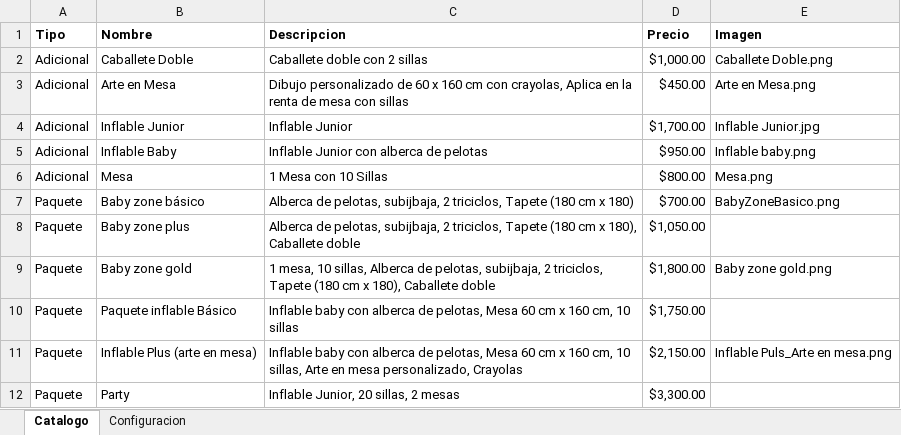
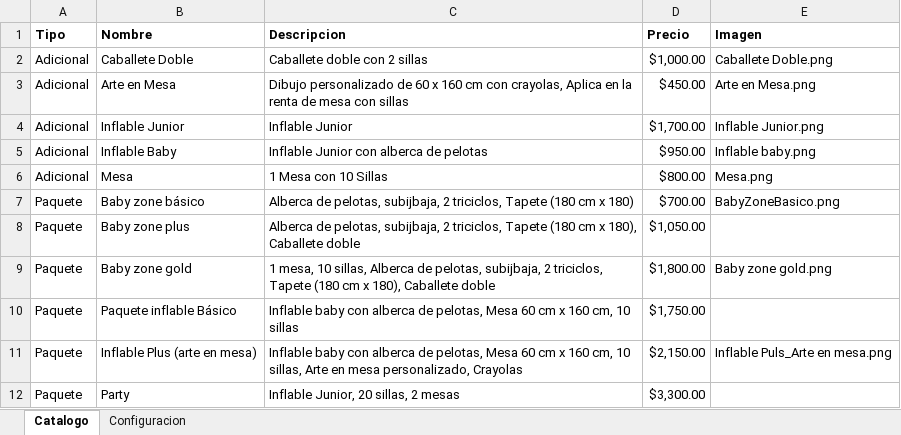
Before and after one commit to valearriagam37/CotizacionValinna, an Excel workbook: Catalogo_Valinna.xlsx, sheet Catalogo, drawn as a sheet; values as stored, in another font and other column widths than the file's, no borders; the diff names each change by its address in the sheet, - before the commit and + after, or states it on an @@ line.

Commit message:
Add files via upload

```diff
--- a/Catalogo_Valinna.xlsx (sheet Catalogo)
+++ b/Catalogo_Valinna.xlsx (sheet Catalogo)
-E4 (Imagen): Inflable Junior.jpg
+E4 (Imagen): Inflable Junior.png
```
